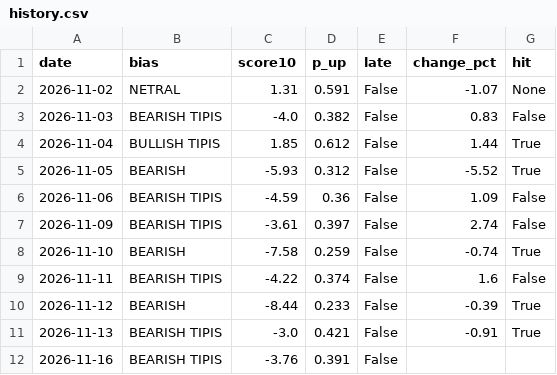
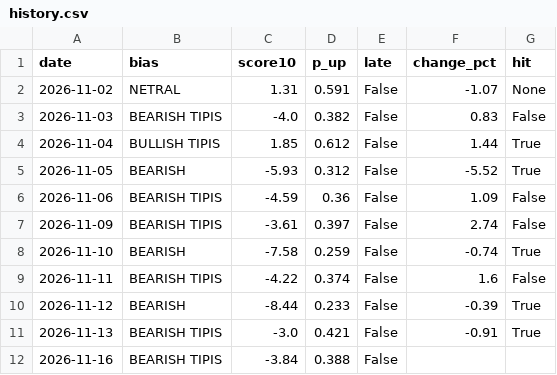
Before and after one commit to bayusamudras/nasdaq-agent, a CSV file: docs/history.csv, drawn as a sheet.

```diff
--- a/docs/history.csv
+++ b/docs/history.csv
@@ -11,2 +11,2 @@ date,bias,score10,p_up,late,change_pct,hit
 2026-11-13,BEARISH TIPIS,-3.0,0.421,False,-0.91,True
-2026-11-16,BEARISH TIPIS,-3.76,0.391,False,,
+2026-11-16,BEARISH TIPIS,-3.84,0.388,False,,
```
Also changed, not shown: 3 other files.
